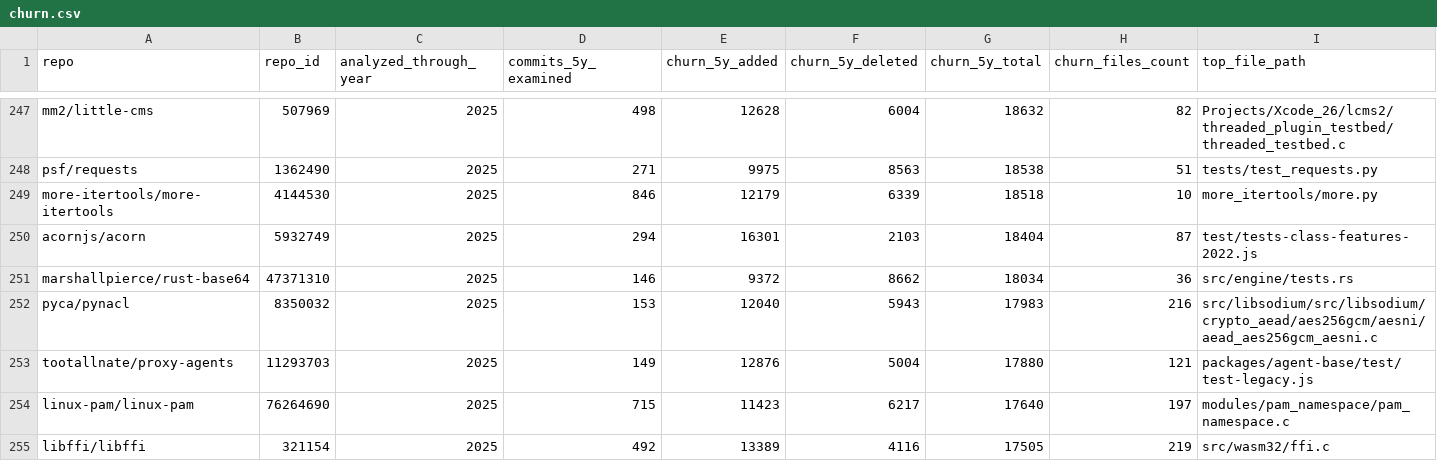
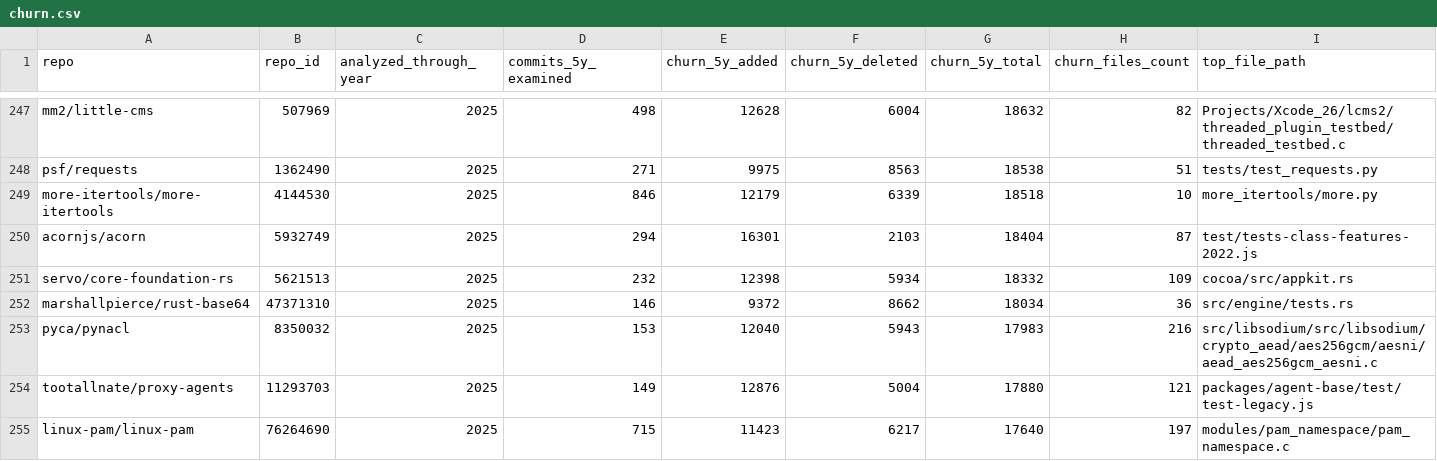
Before and after one commit to osendowment/model, a CSV file: data/sources/github/git/churn.csv, drawn as a sheet; only a part is shown, gaps mark what is left out; the shorter side is filled out with more unchanged rows; rows hold the shown columns only; the diff names each change by its address in the sheet, - before the commit and + after, or states it on an @@ line.

```diff
--- a/data/sources/github/git/churn.csv
+++ b/data/sources/github/git/churn.csv
+row 251: servo/core-foundation-rs | 5621513 | 2025 | 232 | 12398 | 5934 | 18332 | 109 | cocoa/src/appkit.rs
```
Also changed, not shown: data/risk/complexity.csv, data/risk/workload.csv, 16 other files.
